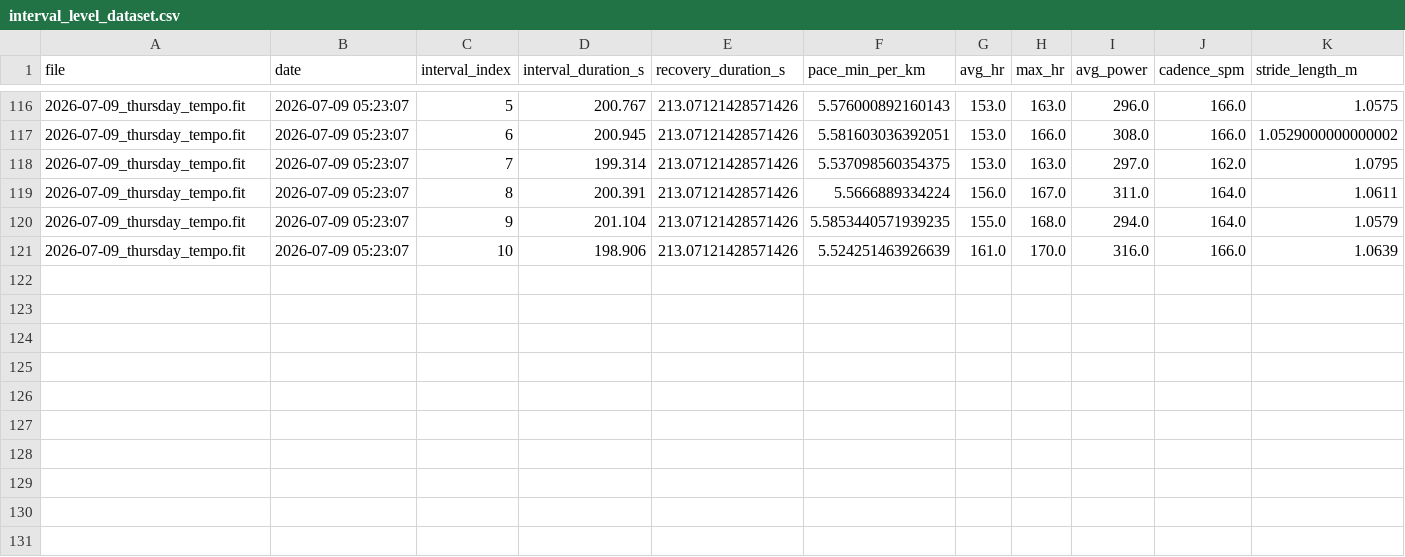
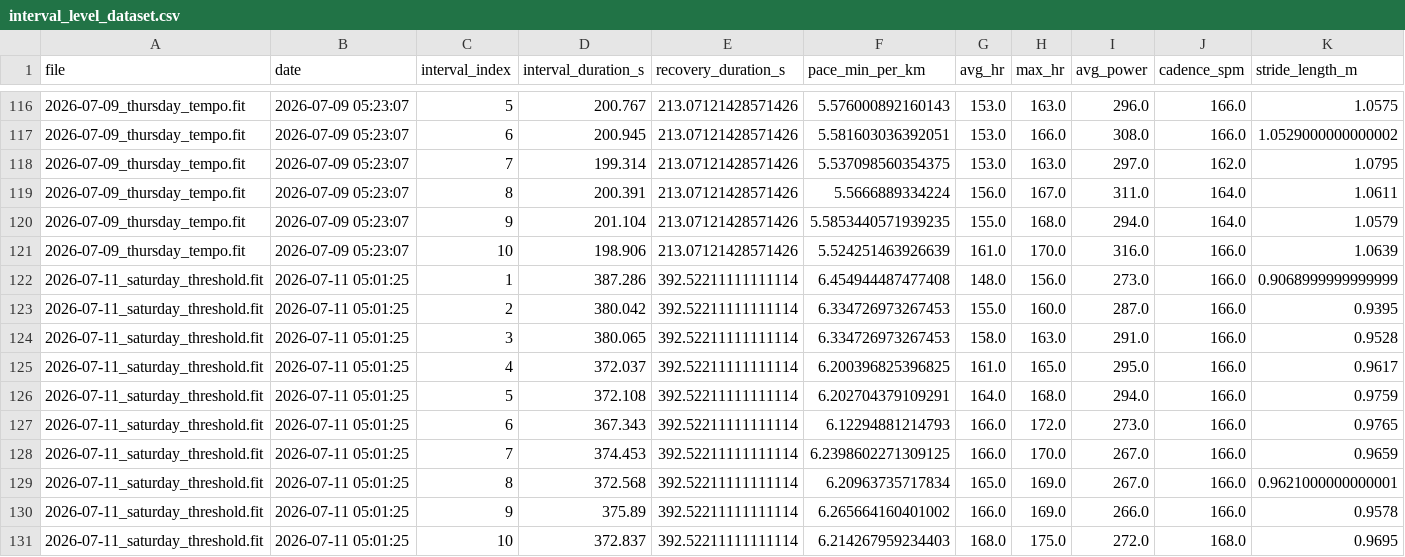
Before and after one commit to jvinodraj/theEagle, a CSV file: reports/interval/interval_level_dataset.csv, drawn as a sheet; only a part is shown, gaps mark what is left out; rows hold the shown columns only; the diff names each change by its address in the sheet, - before the commit and + after, or states it on an @@ line.

```diff
--- a/reports/interval/interval_level_dataset.csv
+++ b/reports/interval/interval_level_dataset.csv
+row 122: 2026-07-11_saturday_threshold.fit | 2026-07-11 05:01:25 | 1 | 387.286 | 392.52211111111114 | 6.454944487477408 | 148.0 | 156.0 | 273.0 | 166.0 | 0.9068999999999999
+row 123: 2026-07-11_saturday_threshold.fit | 2026-07-11 05:01:25 | 2 | 380.042 | 392.52211111111114 | 6.334726973267453 | 155.0 | 160.0 | 287.0 | 166.0 | 0.9395
+row 124: 2026-07-11_saturday_threshold.fit | 2026-07-11 05:01:25 | 3 | 380.065 | 392.52211111111114 | 6.334726973267453 | 158.0 | 163.0 | 291.0 | 166.0 | 0.9528
+row 125: 2026-07-11_saturday_threshold.fit | 2026-07-11 05:01:25 | 4 | 372.037 | 392.52211111111114 | 6.200396825396825 | 161.0 | 165.0 | 295.0 | 166.0 | 0.9617
+row 126: 2026-07-11_saturday_threshold.fit | 2026-07-11 05:01:25 | 5 | 372.108 | 392.52211111111114 | 6.202704379109291 | 164.0 | 168.0 | 294.0 | 166.0 | 0.9759
+row 127: 2026-07-11_saturday_threshold.fit | 2026-07-11 05:01:25 | 6 | 367.343 | 392.52211111111114 | 6.12294881214793 | 166.0 | 172.0 | 273.0 | 166.0 | 0.9765
+row 128: 2026-07-11_saturday_threshold.fit | 2026-07-11 05:01:25 | 7 | 374.453 | 392.52211111111114 | 6.2398602271309125 | 166.0 | 170.0 | 267.0 | 166.0 | 0.9659
+row 129: 2026-07-11_saturday_threshold.fit | 2026-07-11 05:01:25 | 8 | 372.568 | 392.52211111111114 | 6.20963735717834 | 165.0 | 169.0 | 267.0 | 166.0 | 0.9621000000000001
+row 130: 2026-07-11_saturday_threshold.fit | 2026-07-11 05:01:25 | 9 | 375.89 | 392.52211111111114 | 6.265664160401002 | 166.0 | 169.0 | 266.0 | 166.0 | 0.9578
+row 131: 2026-07-11_saturday_threshold.fit | 2026-07-11 05:01:25 | 10 | 372.837 | 392.52211111111114 | 6.214267959234403 | 168.0 | 175.0 | 272.0 | 168.0 | 0.9695
```
Also changed, not shown: reports/interval/interval_longitudinal_tracking.csv, reports/interval/interval_workouts_dataset.csv, 4 other files.
